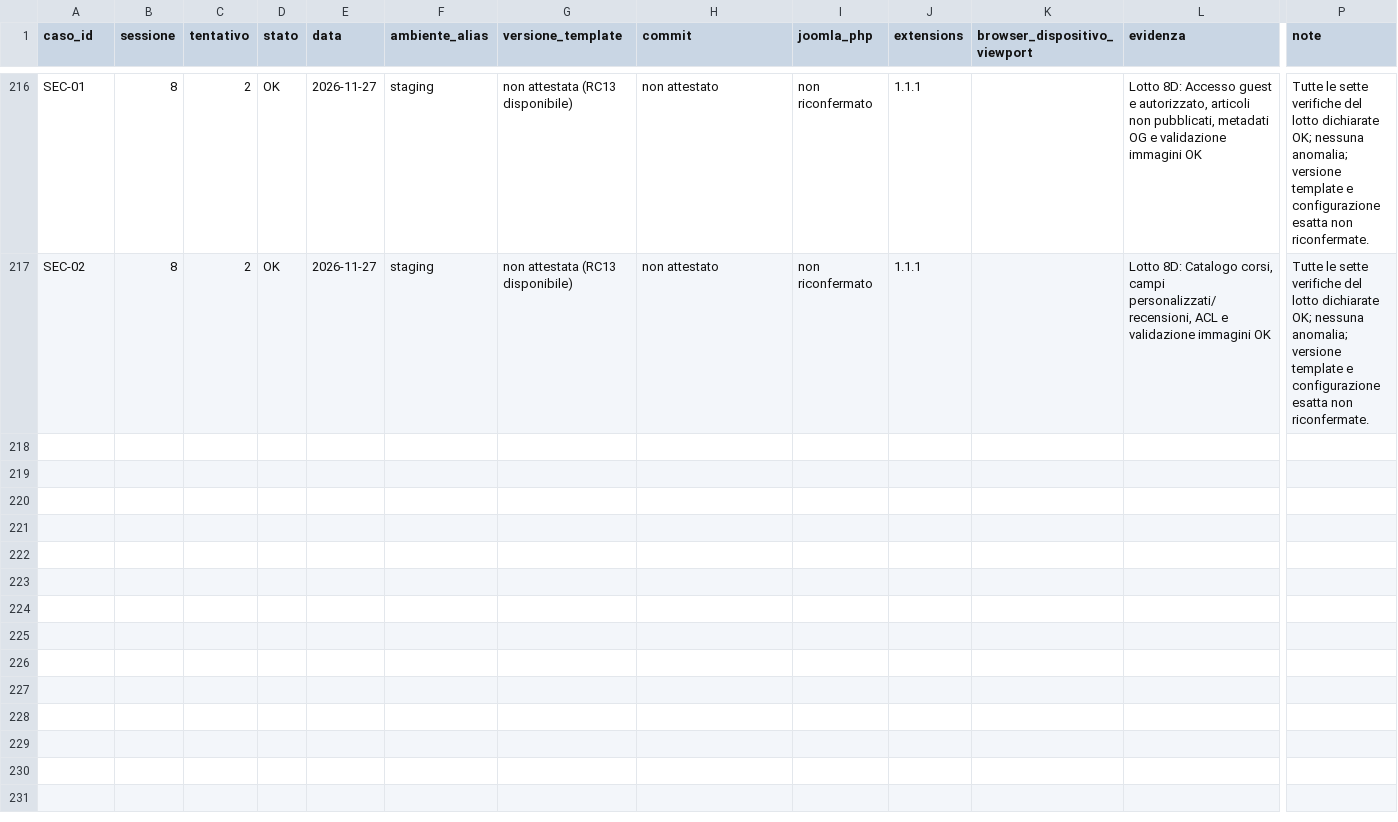
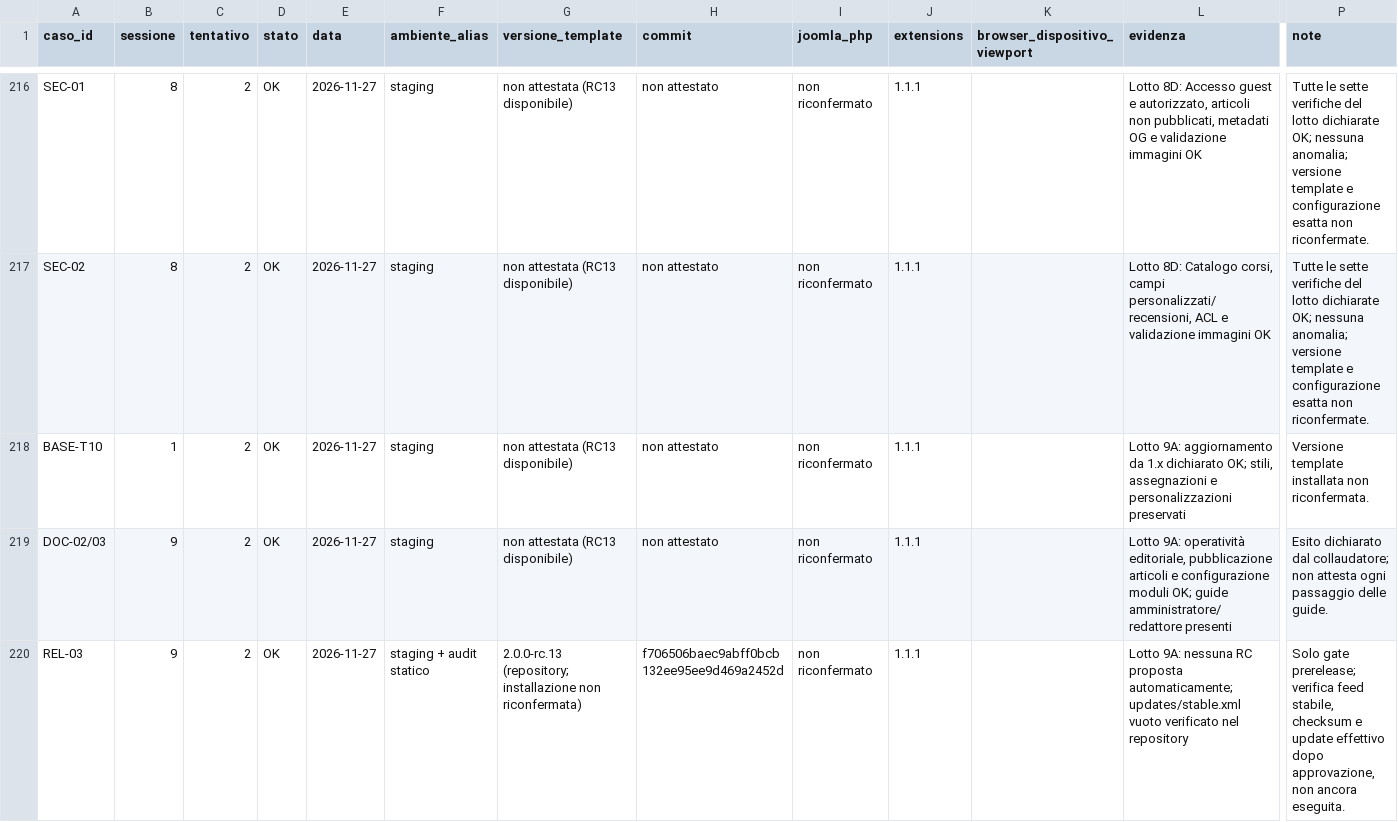
Before and after one commit to jeckodevelopment/tpl_operaplus, a CSV file: docs/magazine/ESITI_COLLAUDO.csv, drawn as a sheet; only a part is shown, gaps mark what is left out; rows hold the shown columns only; the diff covers the shown part only; the diff names each change by its address in the sheet, - before the commit and + after, or states it on an @@ line.

Commit message:
docs: record final acceptance lot 9A and baseline audit (#71)
* docs: record final acceptance lot 9A (ESITI_COLLAUDO.csv)

* docs: record final acceptance lot 9A (REQUIREMENTS.csv)

* docs: record final acceptance lot 9A (COLLAUDO.md)

```diff
--- a/docs/magazine/ESITI_COLLAUDO.csv
+++ b/docs/magazine/ESITI_COLLAUDO.csv
+row 218: BASE-T10 | 1 | 2 | OK | 2026-11-27 | staging | non attestata (RC13 disponibile) | non attestato | non riconfermato | 1.1.1 |  | Lotto 9A: aggiornamento da 1.x dichiarato OK; stili, assegnazioni e personalizzazioni preservati | Versione template installata non riconfermata.
+row 219: DOC-02/03 | 9 | 2 | OK | 2026-11-27 | staging | non attestata (RC13 disponibile) | non attestato | non riconfermato | 1.1.1 |  | Lotto 9A: operatività editoriale, pubblicazione articoli e configurazione moduli OK; guide amministratore/redattore presenti | Esito dichiarato dal collaudatore; non attesta ogni passaggio delle guide.
+row 220: REL-03 | 9 | 2 | OK | 2026-11-27 | staging + audit statico | 2.0.0-rc.13 (repository; installazione non riconfermata) | f706506baec9abff0bcb132ee95ee9d469a2452d | non riconfermato | 1.1.1 |  | Lotto 9A: nessuna RC proposta automaticamente; updates/stable.xml vuoto verificato nel repository | Solo gate prerelease; verifica feed stabile, checksum e update effettivo dopo approvazione, non ancora eseguita.
```
Also changed, not shown: 3 added rows elsewhere in this file, docs/magazine/REQUIREMENTS.csv, 1 other file.
